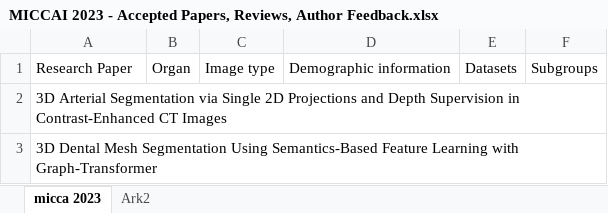
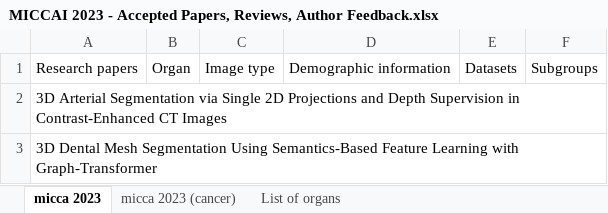
Before and after one commit to yasminsarkhosh/machine-learning-bsc-thesis-2024, an Excel workbook: experiments/MICCAI 2023 - Accepted Papers, Reviews, Author Feedback.xlsx, sheet micca 2023, drawn as a sheet; only a part is shown; values as stored, in another font and other column widths than the file's, no borders; table styles not drawn; the diff names each change by its address in the sheet, - before the commit and + after, or states it on an @@ line.

Commit message:
micca 2023 papers, weekly meetings, code

```diff
--- a/experiments/MICCAI 2023 - Accepted Papers, Reviews, Author Feedback.xlsx (sheet micca 2023)
+++ b/experiments/MICCAI 2023 - Accepted Papers, Reviews, Author Feedback.xlsx (sheet micca 2023)
-sheet tab: Ark2
+sheet tab: micca 2023 (cancer)
+sheet tab: List of organs
-A1: Research Paper
+A1: Research papers
```
Also changed, not shown: 10 other files.
